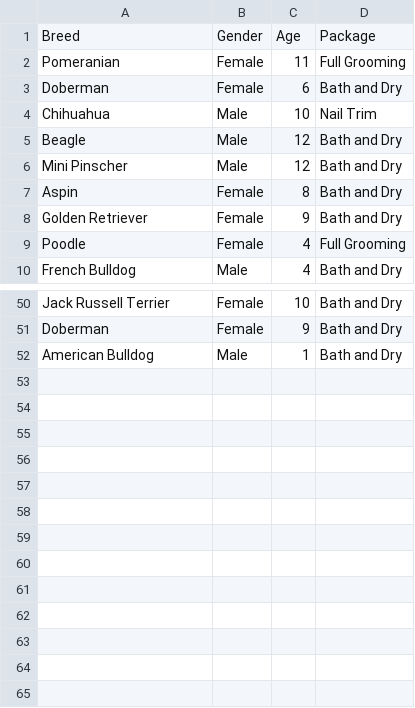
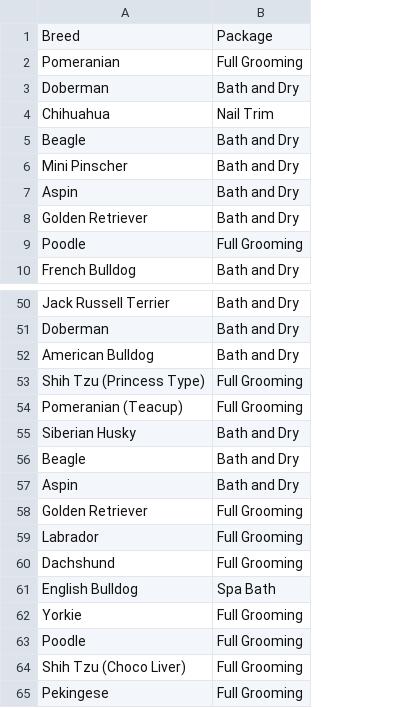
Before and after one commit to N4vv1/pawsigcity, a CSV file: pet_recommendation/pet_grooming_dataset.csv, drawn as a sheet; only a part is shown, gaps mark what is left out; removed rows and columns are numbered as before the commit, all else as after; the diff names each change by its address in the sheet, - before the commit and + after, or states it on an @@ line.

```diff
--- a/pet_recommendation/pet_grooming_dataset.csv
+++ b/pet_recommendation/pet_grooming_dataset.csv
-column B, rows 1-10: Gender | Female | Female | Male | Male | Male | Female | Female | Female | Male; rows 50-52: Female | Female | Male
-column C, rows 1-10: Age | 11 | 6 | 10 | 12 | 12 | 8 | 9 | 4 | 4; rows 50-52: 10 | 9 | 1
+row 53: Shih Tzu (Princess Type) | Full Grooming
+row 54: Pomeranian (Teacup) | Full Grooming
+row 55: Siberian Husky | Bath and Dry
+row 56: Beagle | Bath and Dry
+row 57: Aspin | Bath and Dry
+row 58: Golden Retriever | Full Grooming
+row 59: Labrador | Full Grooming
+row 60: Dachshund | Full Grooming
+row 61: English Bulldog | Spa Bath
+row 62: Yorkie | Full Grooming
+row 63: Poodle | Full Grooming
+row 64: Shih Tzu (Choco Liver) | Full Grooming
+row 65: Pekingese | Full Grooming
```
Also changed, not shown: 5 other files.
